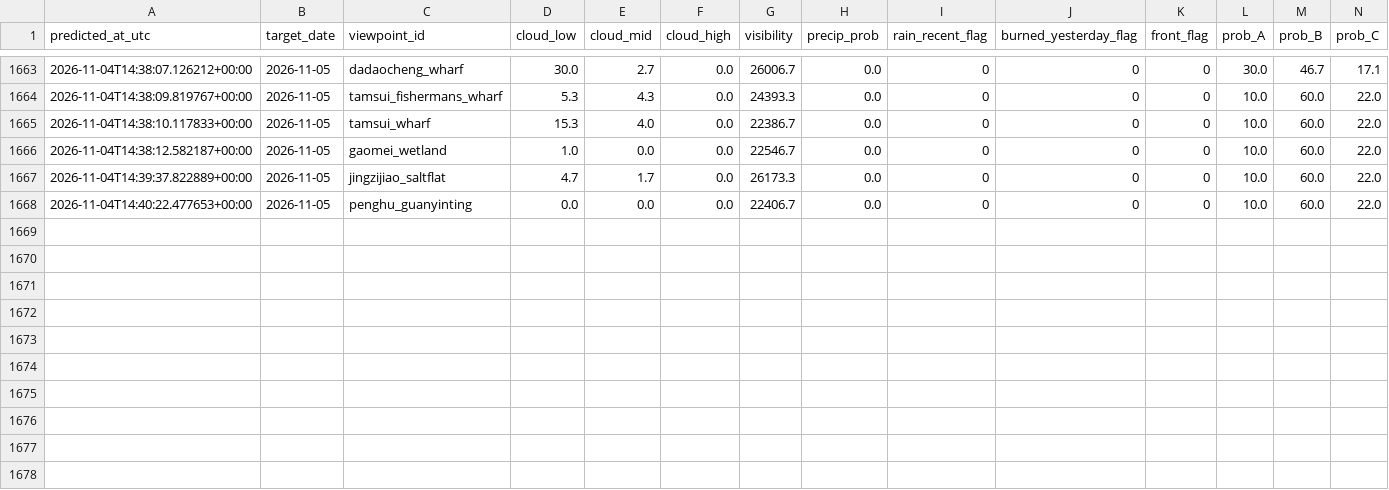
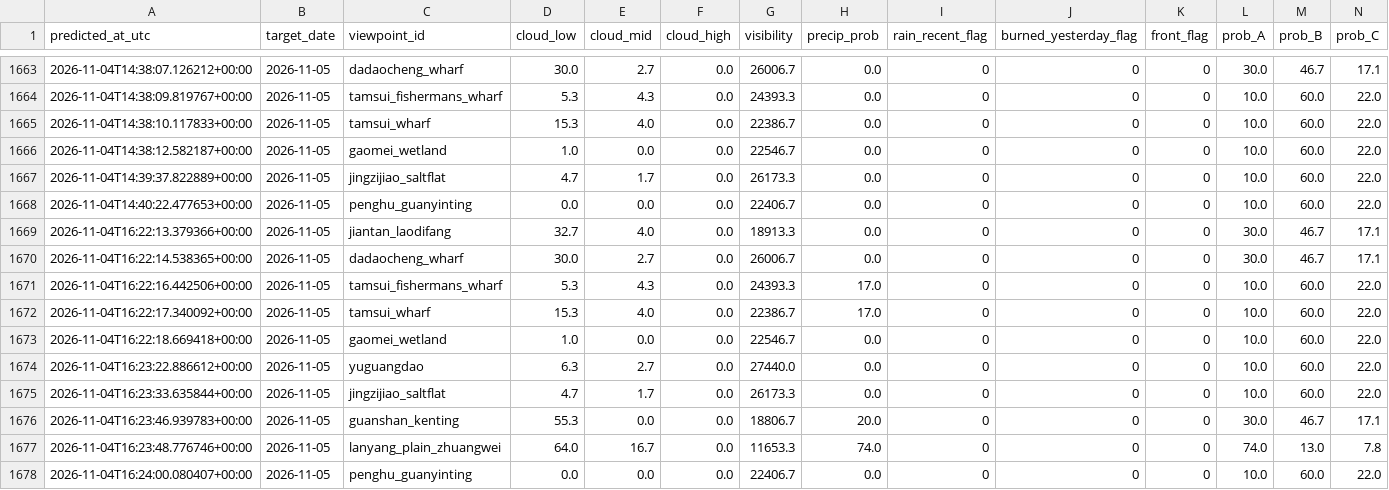
Before and after one commit to VioVenus/taipei-sunset, a CSV file: data/logs/predictions.csv, drawn as a sheet; only a part is shown, gaps mark what is left out; rows hold the shown columns only; the diff names each change by its address in the sheet, - before the commit and + after, or states it on an @@ line.

```diff
--- a/data/logs/predictions.csv
+++ b/data/logs/predictions.csv
+row 1669: 2026-11-04T16:22:13.379366+00:00 | 2026-11-05 | jiantan_laodifang | 32.7 | 4.0 | 0.0 | 18913.3 | 0.0 | 0 | 0 | 0 | 30.0 | 46.7 | 17.1
+row 1670: 2026-11-04T16:22:14.538365+00:00 | 2026-11-05 | dadaocheng_wharf | 30.0 | 2.7 | 0.0 | 26006.7 | 0.0 | 0 | 0 | 0 | 30.0 | 46.7 | 17.1
+row 1671: 2026-11-04T16:22:16.442506+00:00 | 2026-11-05 | tamsui_fishermans_wharf | 5.3 | 4.3 | 0.0 | 24393.3 | 17.0 | 0 | 0 | 0 | 10.0 | 60.0 | 22.0
+row 1672: 2026-11-04T16:22:17.340092+00:00 | 2026-11-05 | tamsui_wharf | 15.3 | 4.0 | 0.0 | 22386.7 | 17.0 | 0 | 0 | 0 | 10.0 | 60.0 | 22.0
+row 1673: 2026-11-04T16:22:18.669418+00:00 | 2026-11-05 | gaomei_wetland | 1.0 | 0.0 | 0.0 | 22546.7 | 0.0 | 0 | 0 | 0 | 10.0 | 60.0 | 22.0
+row 1674: 2026-11-04T16:23:22.886612+00:00 | 2026-11-05 | yuguangdao | 6.3 | 2.7 | 0.0 | 27440.0 | 0.0 | 0 | 0 | 0 | 10.0 | 60.0 | 22.0
+row 1675: 2026-11-04T16:23:33.635844+00:00 | 2026-11-05 | jingzijiao_saltflat | 4.7 | 1.7 | 0.0 | 26173.3 | 0.0 | 0 | 0 | 0 | 10.0 | 60.0 | 22.0
+row 1676: 2026-11-04T16:23:46.939783+00:00 | 2026-11-05 | guanshan_kenting | 55.3 | 0.0 | 0.0 | 18806.7 | 20.0 | 0 | 0 | 0 | 30.0 | 46.7 | 17.1
+row 1677: 2026-11-04T16:23:48.776746+00:00 | 2026-11-05 | lanyang_plain_zhuangwei | 64.0 | 16.7 | 0.0 | 11653.3 | 74.0 | 0 | 0 | 0 | 74.0 | 13.0 | 7.8
+row 1678: 2026-11-04T16:24:00.080407+00:00 | 2026-11-05 | penghu_guanyinting | 0.0 | 0.0 | 0.0 | 22406.7 | 0.0 | 0 | 0 | 0 | 10.0 | 60.0 | 22.0
```
